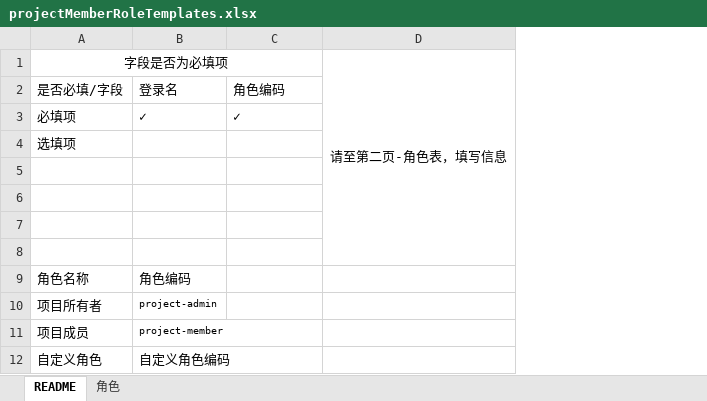
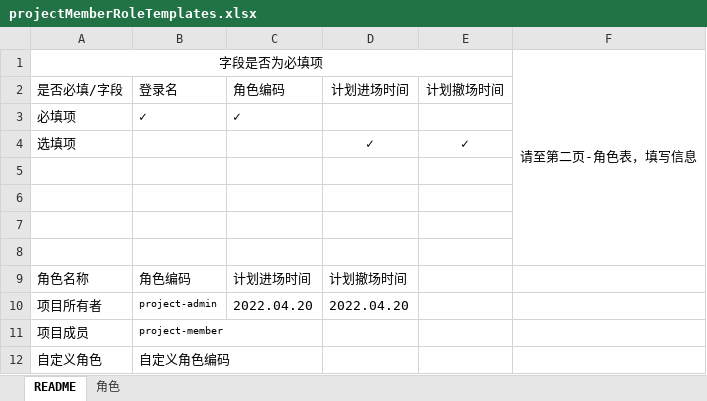
Before and after one commit to open-hand/choerodon-iam, an Excel workbook: src/main/resources/templates/projectMemberRoleTemplates.xlsx, sheet README, drawn as a sheet; values as stored, in another font and other column widths than the file's, no borders; the diff names each change by its address in the sheet, - before the commit and + after, or states it on an @@ line.

```diff
--- a/src/main/resources/templates/projectMemberRoleTemplates.xlsx (sheet README)
+++ b/src/main/resources/templates/projectMemberRoleTemplates.xlsx (sheet README)
+column D (计划进场时间), rows 4-10: ✓ |  |  |  |  | 计划撤场时间 | 2022.04.20
+column E (计划撤场时间), row 4: ✓
-C9 (角色编码): (empty)
+C9 (角色编码): 计划进场时间
-C10 (角色编码): (empty)
+C10 (角色编码): 2022.04.20
```
Also changed, not shown: sheet 角色, 4 other files.
